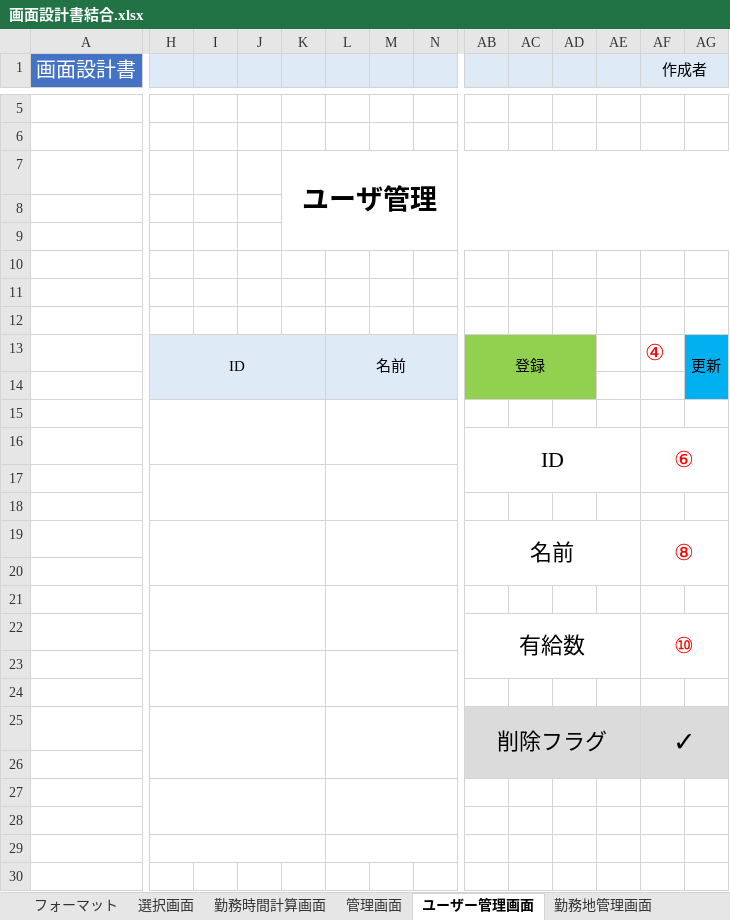
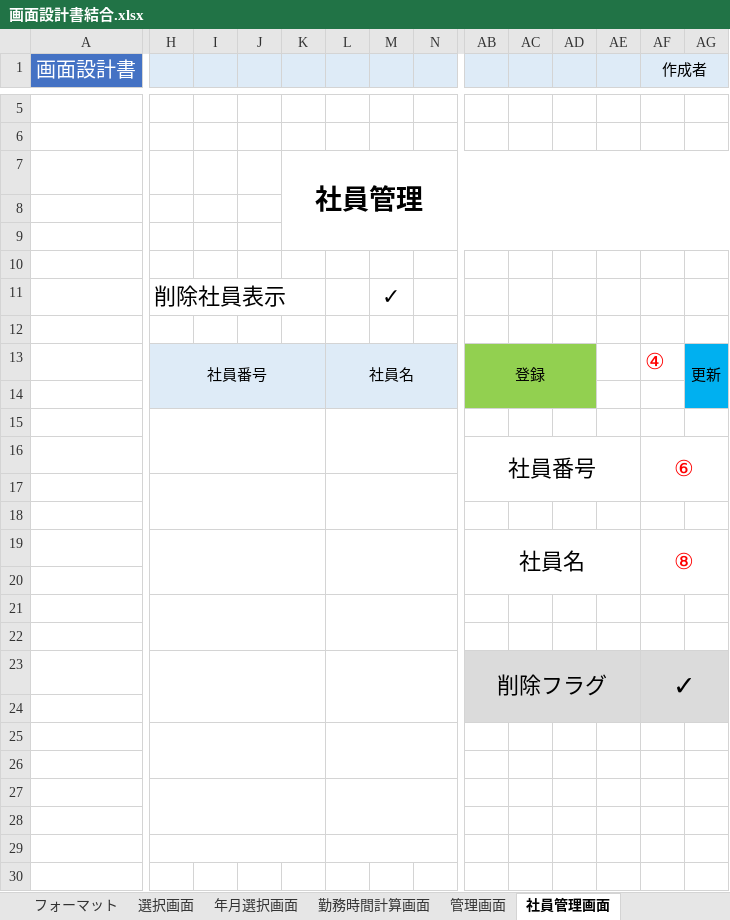
Before and after one commit to FIY24554/commpany_money, an Excel workbook: 画面設計書結合.xlsx, sheet 社員管理画面, drawn as a sheet; only a part is shown, gaps mark what is left out; values as stored, in another font and other column widths than the file's, no borders; charts and pictures not drawn; removed rows and columns are numbered as before the commit, all else as after; rows hold the shown columns only; the diff covers the shown part only; the diff names each change by its address in the sheet, - before the commit and + after, or states it on an @@ line.

```diff
--- a/画面設計書結合.xlsx (sheet 社員管理画面)
+++ b/画面設計書結合.xlsx (sheet 社員管理画面)
-sheet tab: ユーザー管理画面
+sheet tab: 社員管理画面
+sheet tab: 年月選択画面
-K7: ユーザ管理
+K7: 社員管理
-row 11: (empty)
+row 11:  | 削除社員表示 |  |  |  |  | ✓
-H13: ID
+H13: 社員番号
-L13: 名前
+L13: 社員名
-AB16: ID
+AB16: 社員番号
-AB19: 名前
+AB19: 社員名
-row 21: (empty)
-row 22:  |  |  |  |  |  |  |  | 有給数 |  |  |  | ⑩
-H25:K26 merged
+H23:K24 merged
-L25:O26 merged
+L23:O24 merged
-AB25:AE26 merged
+AB23:AE24 merged
-AF25:AG26 merged
+AF23:AG24 merged
+row 24: (empty)
+row 25: (empty)
-AB26:AG26 fill: #DBDBDB
+AB26:AG26 fill: none
```
Also changed, not shown: merged cells elsewhere in this sheet, sheet 社員勤務先画面, sheet 勤務時間計算画面, sheet カレンダー画面, sheet 勤務地管理画面, sheet 管理画面, other sheet tabs, charts or pictures, 画面遷移図.xlsx.
